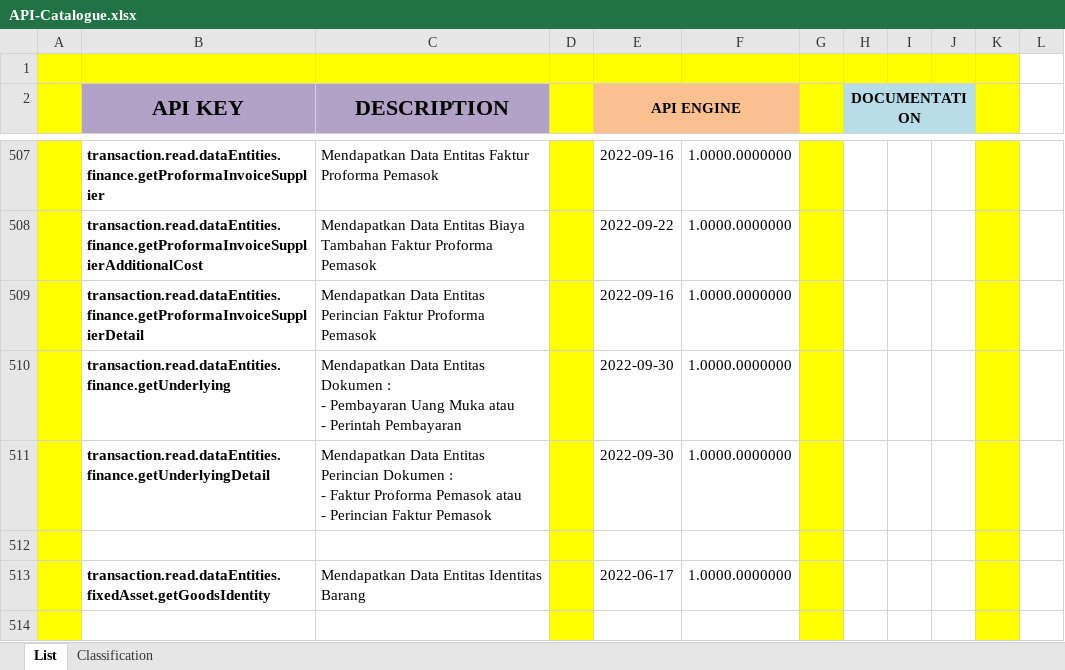
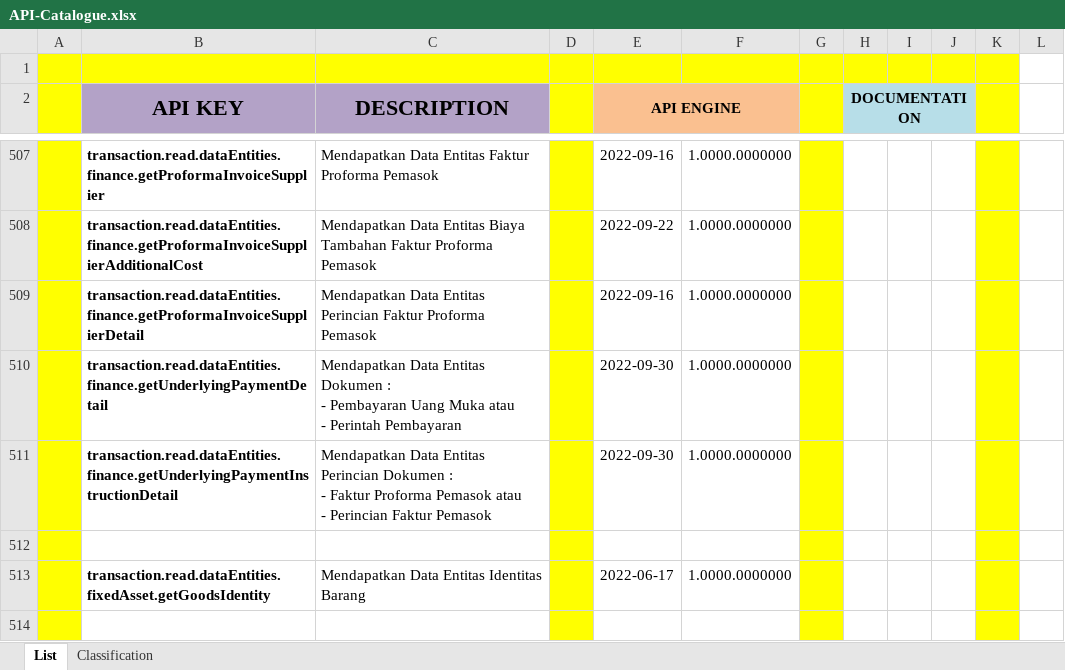
Before and after one commit to ptqdctechnologies/ERPReborn, an Excel workbook: Documentation/Documents/Blue Print/Documents - API/API-Catalogue.xlsx, sheet List, drawn as a sheet; only a part is shown, gaps mark what is left out; values as stored, in another font and other column widths than the file's, no borders; the diff names each change by its address in the sheet, - before the commit and + after, or states it on an @@ line.

```diff
--- a/Documentation/Documents/Blue Print/Documents - API/API-Catalogue.xlsx (sheet List)
+++ b/Documentation/Documents/Blue Print/Documents - API/API-Catalogue.xlsx (sheet List)
-B510 (API KEY): transaction.read.dataEntities.finance.getUnderlying
+B510 (API KEY): transaction.read.dataEntities.finance.getUnderlyingPaymentDetail
-B511 (API KEY): transaction.read.dataEntities.finance.getUnderlyingDetail
+B511 (API KEY): transaction.read.dataEntities.finance.getUnderlyingPaymentInstructionDetail
```
Also changed, not shown: 23 other files.
